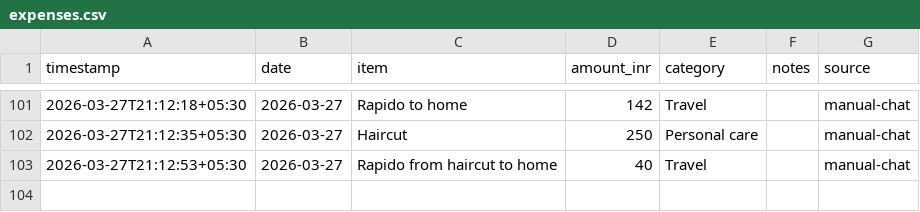
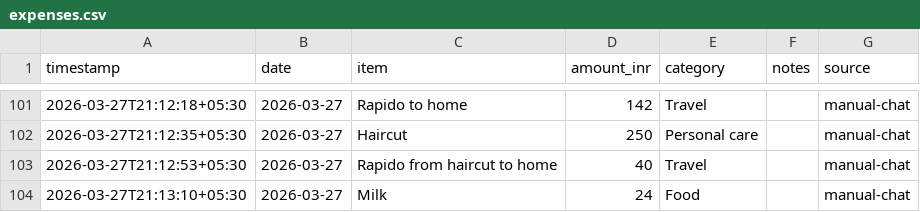
Before and after one commit to Sukrittt/envelope, a CSV file: data/expenses.csv, drawn as a sheet; only a part is shown, gaps mark what is left out; the diff names each change by its address in the sheet, - before the commit and + after, or states it on an @@ line.

Commit message:
Log expense: Milk ₹24

```diff
--- a/data/expenses.csv
+++ b/data/expenses.csv
+row 104: 2026-03-27T21:13:10+05:30 | 2026-03-27 | Milk | 24 | Food |  | manual-chat
```
Also changed, not shown: productivity/expenses.csv, public/productivity/expenses.csv, 2 other files.
